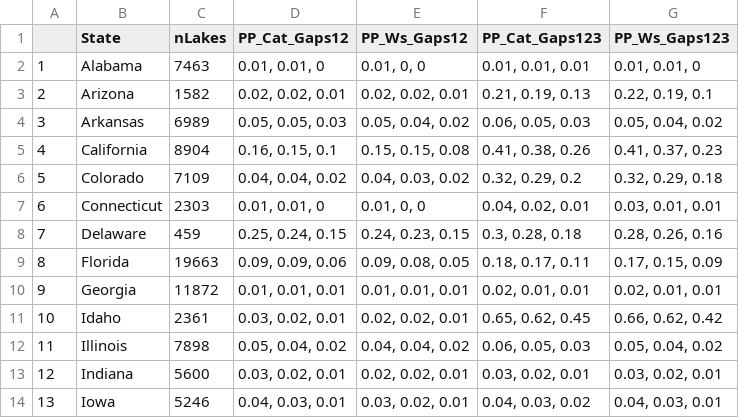
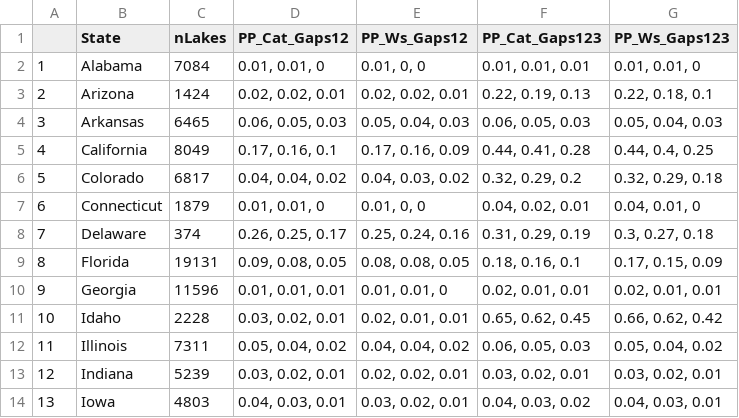
Before and after one commit to cont-limno/FreshwaterConservation, a CSV file: Data/LakeProtection_byState.csv, drawn as a sheet; only a part is shown; the diff covers the shown part only.

Commit message:
output tables with 1ha lake cutoff

```diff
--- a/Data/LakeProtection_byState.csv
+++ b/Data/LakeProtection_byState.csv
@@ -1,14 +1,14 @@
 "","State","nLakes","PP_Cat_Gaps12","PP_Ws_Gaps12","PP_Cat_Gaps123","PP_Ws_Gaps123"
-"1","Alabama",7463,"0.01, 0.01, 0","0.01, 0, 0","0.01, 0.01, 0.01","0.01, 0.01, 0"
-"2","Arizona",1582,"0.02, 0.02, 0.01","0.02, 0.02, 0.01","0.21, 0.19, 0.13","0.22, 0.19, 0.1"
-"3","Arkansas",6989,"0.05, 0.05, 0.03","0.05, 0.04, 0.02","0.06, 0.05, 0.03","0.05, 0.04, 0.02"
-"4","California",8904,"0.16, 0.15, 0.1","0.15, 0.15, 0.08","0.41, 0.38, 0.26","0.41, 0.37, 0.23"
-"5","Colorado",7109,"0.04, 0.04, 0.02","0.04, 0.03, 0.02","0.32, 0.29, 0.2","0.32, 0.29, 0.18"
-"6","Connecticut",2303,"0.01, 0.01, 0","0.01, 0, 0","0.04, 0.02, 0.01","0.03, 0.01, 0.01"
-"7","Delaware",459,"0.25, 0.24, 0.15","0.24, 0.23, 0.15","0.3, 0.28, 0.18","0.28, 0.26, 0.16"
-"8","Florida",19663,"0.09, 0.09, 0.06","0.09, 0.08, 0.05","0.18, 0.17, 0.11","0.17, 0.15, 0.09"
-"9","Georgia",11872,"0.01, 0.01, 0.01","0.01, 0.01, 0.01","0.02, 0.01, 0.01","0.02, 0.01, 0.01"
-"10","Idaho",2361,"0.03, 0.02, 0.01","0.02, 0.02, 0.01","0.65, 0.62, 0.45","0.66, 0.62, 0.42"
-"11","Illinois",7898,"0.05, 0.04, 0.02","0.04, 0.04, 0.02","0.06, 0.05, 0.03","0.05, 0.04, 0.02"
-"12","Indiana",5600,"0.03, 0.02, 0.01","0.02, 0.02, 0.01","0.03, 0.02, 0.01","0.03, 0.02, 0.01"
-"13","Iowa",5246,"0.04, 0.03, 0.01","0.03, 0.02, 0.01","0.04, 0.03, 0.02","0.04, 0.03, 0.01"
+"1","Alabama",7084,"0.01, 0.01, 0","0.01, 0, 0","0.01, 0.01, 0.01","0.01, 0.01, 0"
+"2","Arizona",1424,"0.02, 0.02, 0.01","0.02, 0.02, 0.01","0.22, 0.19, 0.13","0.22, 0.18, 0.1"
+"3","Arkansas",6465,"0.06, 0.05, 0.03","0.05, 0.04, 0.03","0.06, 0.05, 0.03","0.05, 0.04, 0.03"
+"4","California",8049,"0.17, 0.16, 0.1","0.17, 0.16, 0.09","0.44, 0.41, 0.28","0.44, 0.4, 0.25"
+"5","Colorado",6817,"0.04, 0.04, 0.02","0.04, 0.03, 0.02","0.32, 0.29, 0.2","0.32, 0.29, 0.18"
+"6","Connecticut",1879,"0.01, 0.01, 0","0.01, 0, 0","0.04, 0.02, 0.01","0.04, 0.01, 0"
+"7","Delaware",374,"0.26, 0.25, 0.17","0.25, 0.24, 0.16","0.31, 0.29, 0.19","0.3, 0.27, 0.18"
+"8","Florida",19131,"0.09, 0.08, 0.05","0.08, 0.08, 0.05","0.18, 0.16, 0.1","0.17, 0.15, 0.09"
+"9","Georgia",11596,"0.01, 0.01, 0.01","0.01, 0.01, 0","0.02, 0.01, 0.01","0.02, 0.01, 0.01"
+"10","Idaho",2228,"0.03, 0.02, 0.01","0.02, 0.01, 0.01","0.65, 0.62, 0.45","0.66, 0.62, 0.42"
+"11","Illinois",7311,"0.05, 0.04, 0.02","0.04, 0.04, 0.02","0.06, 0.05, 0.03","0.05, 0.04, 0.02"
+"12","Indiana",5239,"0.03, 0.02, 0.01","0.02, 0.02, 0.01","0.03, 0.02, 0.01","0.03, 0.02, 0.01"
+"13","Iowa",4803,"0.04, 0.03, 0.01","0.03, 0.02, 0.01","0.04, 0.03, 0.02","0.04, 0.03, 0.01"
```
Also changed, not shown: 86 edited cells elsewhere in this file, Data/LakeProtection_byNARSRegion.csv, Data/Protected_vs_unprotected_lakes_100pct.csv, 1 other file.
